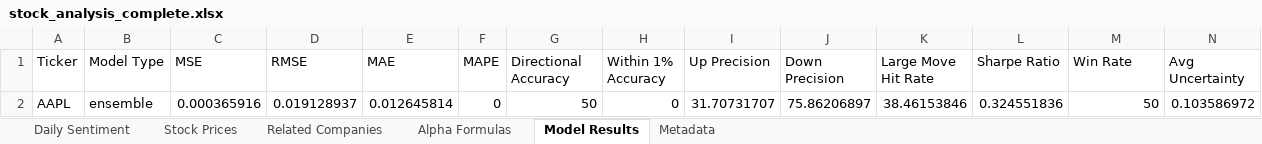
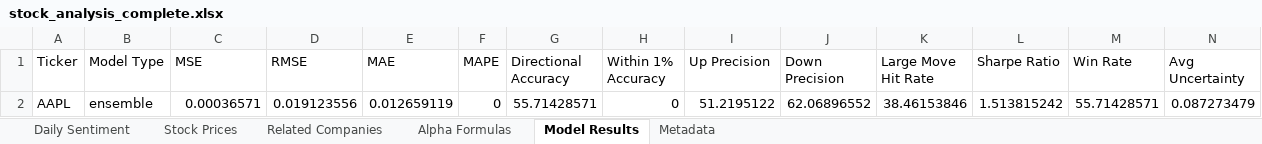
Before and after one commit to KumananMahalingam/Trading, an Excel workbook: stock_analysis_complete.xlsx, sheet Model Results, drawn as a sheet; values as stored, in another font and other column widths than the file's, no borders; the diff names each change by its address in the sheet, - before the commit and + after, or states it on an @@ line.

Commit message:
Fine tuned model to more accurately compute momentum of stocks

```diff
--- a/stock_analysis_complete.xlsx (sheet Model Results)
+++ b/stock_analysis_complete.xlsx (sheet Model Results)
-C2 (MSE): 0.000365916
+C2 (MSE): 0.00036571
-D2 (RMSE): 0.019128937
+D2 (RMSE): 0.019123556
-E2 (MAE): 0.012645814
+E2 (MAE): 0.012659119
-G2 (Directional Accuracy): 50
+G2 (Directional Accuracy): 55.71428571
-I2 (Up Precision): 31.70731707
+I2 (Up Precision): 51.2195122
-J2 (Down Precision): 75.86206897
+J2 (Down Precision): 62.06896552
-L2 (Sharpe Ratio): 0.324551836
+L2 (Sharpe Ratio): 1.513815242
-M2 (Win Rate): 50
+M2 (Win Rate): 55.71428571
-N2 (Avg Uncertainty): 0.103586972
+N2 (Avg Uncertainty): 0.087273479
```
Also changed, not shown: sheet Metadata, sheet Alpha Formulas, 13 other files.
